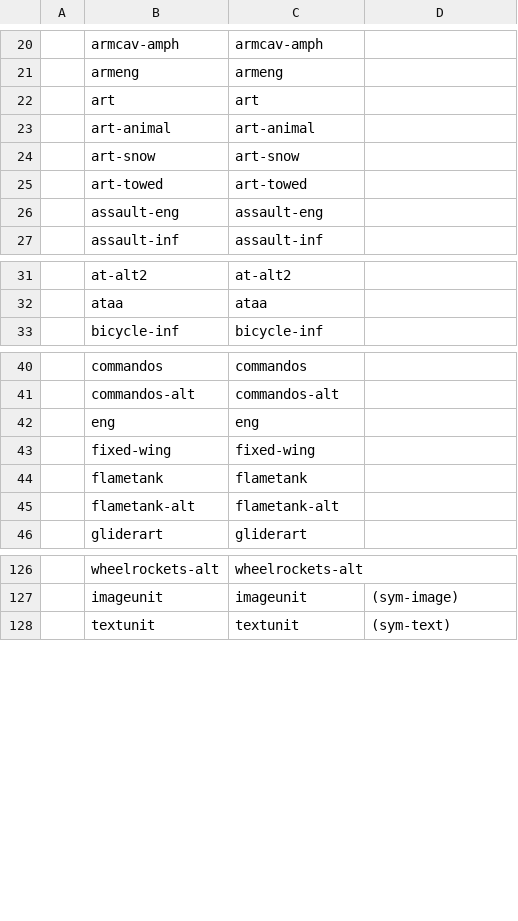
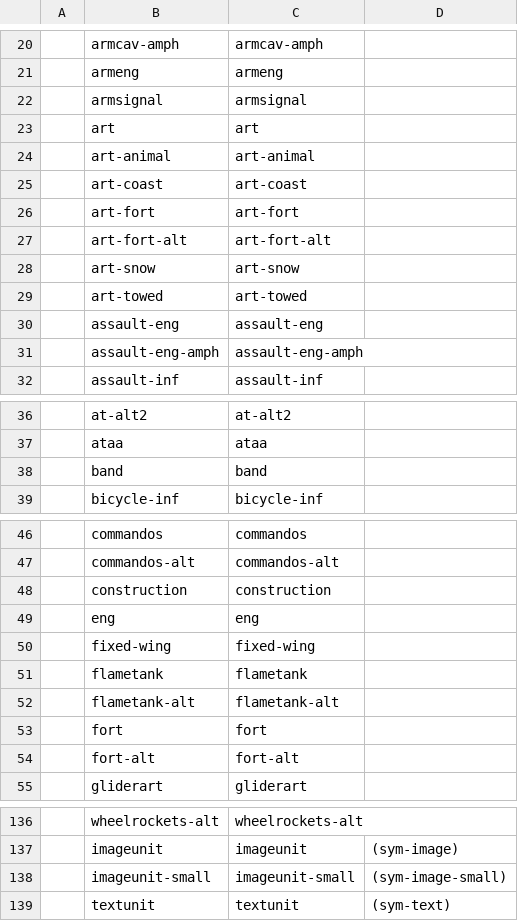
Before and after one commit to lifelike/countersheetsextension, a CSV file: templates/counters_symbol_list.csv, drawn as a sheet; only a part is shown, gaps mark what is left out; the diff covers the shown part only; the diff names each change by its address in the sheet, - before the commit and + after, or states it on an @@ line.

Commit message:
Counter unit symbols added

```diff
--- a/templates/counters_symbol_list.csv
+++ b/templates/counters_symbol_list.csv
+row 22:  | armsignal | armsignal
+row 25:  | art-coast | art-coast
+row 26:  | art-fort | art-fort
+row 27:  | art-fort-alt | art-fort-alt
+row 31:  | assault-eng-amph | assault-eng-amph
+row 38:  | band | band
+row 48:  | construction | construction
+row 53:  | fort | fort
+row 54:  | fort-alt | fort-alt
+row 138:  | imageunit-small | imageunit-small | (sym-image-small)
```
Also changed, not shown: 1 added row elsewhere in this file, 5 other files.
